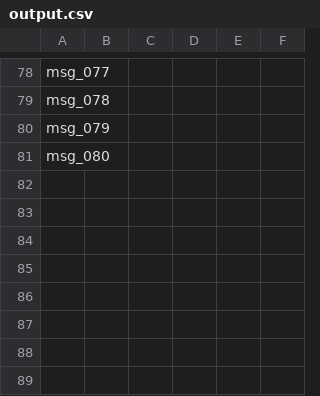
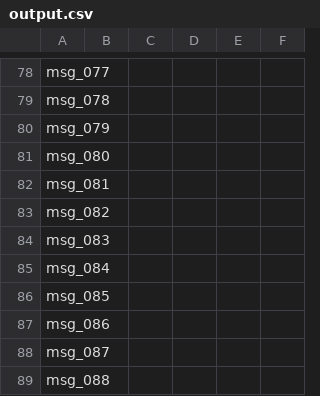
Before and after one commit to 1-arunkumar-it/Message_Sorter_AI_Agent, a CSV file: dataset/output.csv, drawn as a sheet; only a part is shown, gaps mark what is left out.

Commit message:
chore: add message events & output

```diff
--- a/dataset/output.csv
+++ b/dataset/output.csv
@@ -81 +81,9 @@ msg_079,,,,,
 msg_080,,,,,
+msg_081,,,,,
+msg_082,,,,,
+msg_083,,,,,
+msg_084,,,,,
+msg_085,,,,,
+msg_086,,,,,
+msg_087,,,,,
+msg_088,,,,,
```
Also changed, not shown: dataset/message_events.csv.
